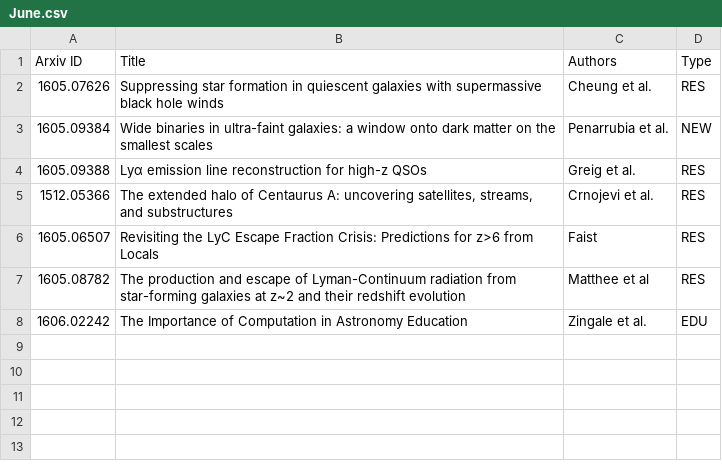
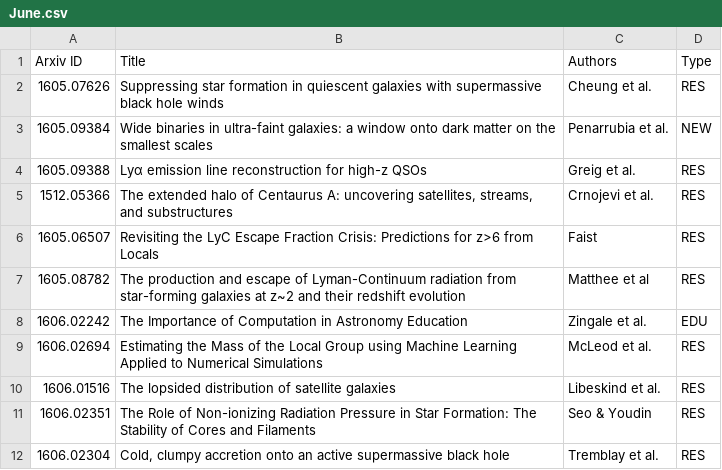
Before and after one commit to forero/arXiv, a CSV file: 2016/June.csv, drawn as a sheet.

```diff
--- a/2016/June.csv
+++ b/2016/June.csv
@@ -8 +8,5 @@ Arxiv ID, Title, Authors, Type
 1606.02242, "The Importance of Computation in Astronomy Education", Zingale et al., EDU
+1606.02694, "Estimating the Mass of the Local Group using Machine Learning Applied to Numerical Simulations", McLeod et al., RES
+1606.01516, "The lopsided distribution of satellite galaxies", Libeskind et al., RES
+1606.02351, "The Role of Non-ionizing Radiation Pressure in Star Formation: The Stability of Cores and Filaments", Seo & Youdin, RES
+1606.02304, "Cold, clumpy accretion onto an active supermassive black hole", Tremblay et al., RES
```
